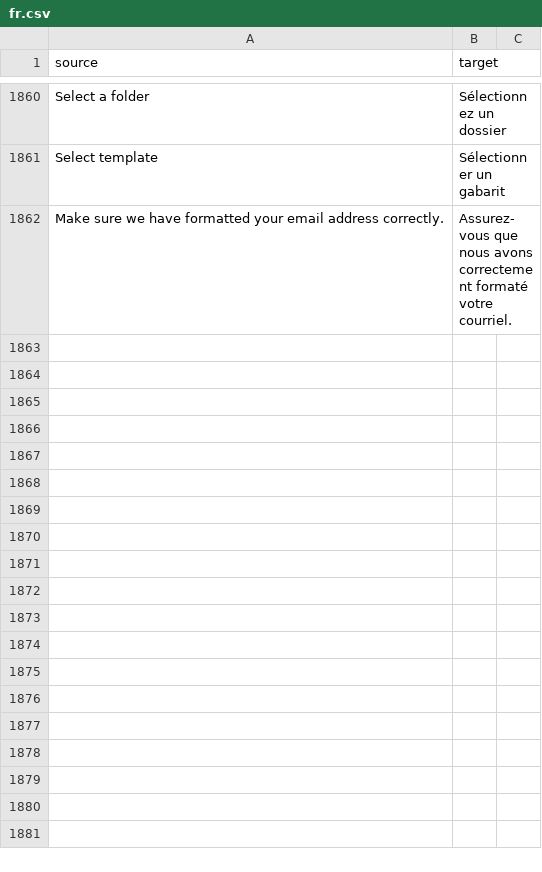
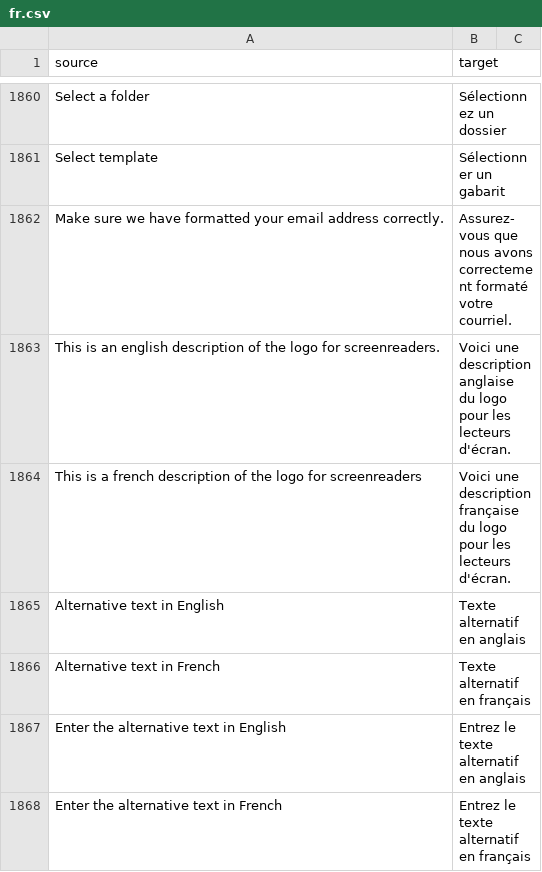
Before and after one commit to cds-snc/notification-admin, a CSV file: app/translations/csv/fr.csv, drawn as a sheet; only a part is shown, gaps mark what is left out; the diff names each change by its address in the sheet, - before the commit and + after, or states it on an @@ line.

Commit message:
Changes to add/update/edit alt text logo

```diff
--- a/app/translations/csv/fr.csv
+++ b/app/translations/csv/fr.csv
+row 1863: This is an english description of the logo for screenreaders. | Voici une description anglaise du logo pour les lecteurs d'écran.
+row 1864: This is a french description of the logo for screenreaders | Voici une description française du logo pour les lecteurs d'écran.
+row 1865: Alternative text in English | Texte alternatif en anglais
+row 1866: Alternative text in French | Texte alternatif en français
+row 1867: Enter the alternative text in English | Entrez le texte alternatif en anglais
+row 1868: Enter the alternative text in French | Entrez le texte alternatif en français
```
Also changed, not shown: 9 other files.
